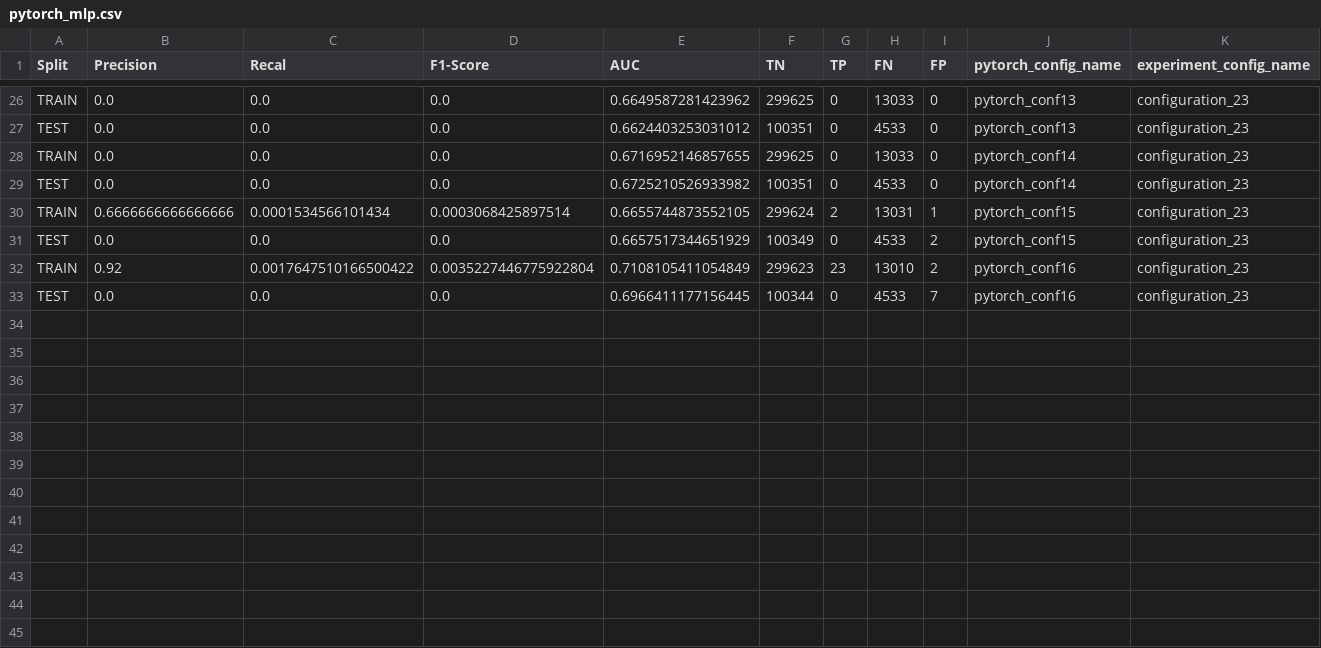
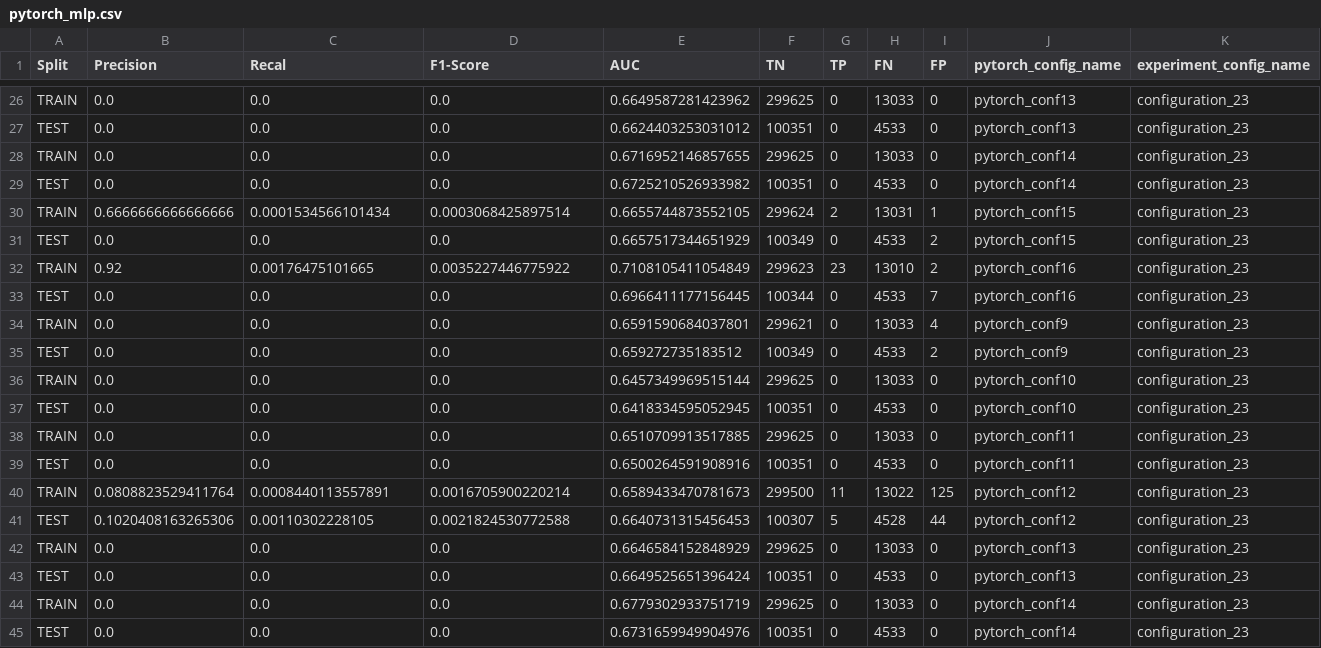
Before and after one commit to mmaisonnave/alternate-level-of-care-project, a CSV file: results/pytorch_mlp.csv, drawn as a sheet; only a part is shown, gaps mark what is left out.

Commit message:
- Latest mlp pytorch results

```diff
--- a/results/pytorch_mlp.csv
+++ b/results/pytorch_mlp.csv
@@ -31,3 +31,15 @@ TRAIN;0.6666666666666666;0.0001534566101434;0.0003068425897514;0.665574487355210
 TEST;0.0;0.0;0.0;0.6657517344651929;100349;0;4533;2;pytorch_conf15;configuration_23
-TRAIN;0.92;0.0017647510166500422;0.0035227446775922804;0.7108105411054849;299623;23;13010;2;pytorch_conf16;configuration_23
+TRAIN;0.92;0.00176475101665;0.0035227446775922;0.7108105411054849;299623;23;13010;2;pytorch_conf16;configuration_23
 TEST;0.0;0.0;0.0;0.6966411177156445;100344;0;4533;7;pytorch_conf16;configuration_23
+TRAIN;0.0;0.0;0.0;0.6591590684037801;299621;0;13033;4;pytorch_conf9;configuration_23
+TEST;0.0;0.0;0.0;0.659272735183512;100349;0;4533;2;pytorch_conf9;configuration_23
+TRAIN;0.0;0.0;0.0;0.6457349969515144;299625;0;13033;0;pytorch_conf10;configuration_23
+TEST;0.0;0.0;0.0;0.6418334595052945;100351;0;4533;0;pytorch_conf10;configuration_23
+TRAIN;0.0;0.0;0.0;0.6510709913517885;299625;0;13033;0;pytorch_conf11;configuration_23
+TEST;0.0;0.0;0.0;0.6500264591908916;100351;0;4533;0;pytorch_conf11;configuration_23
+TRAIN;0.0808823529411764;0.0008440113557891;0.0016705900220214;0.6589433470781673;299500;11;13022;125;pytorch_conf12;configuration_23
+TEST;0.1020408163265306;0.00110302228105;0.0021824530772588;0.6640731315456453;100307;5;4528;44;pytorch_conf12;configuration_23
+TRAIN;0.0;0.0;0.0;0.6646584152848929;299625;0;13033;0;pytorch_conf13;configuration_23
+TEST;0.0;0.0;0.0;0.6649525651396424;100351;0;4533;0;pytorch_conf13;configuration_23
+TRAIN;0.0;0.0;0.0;0.6779302933751719;299625;0;13033;0;pytorch_conf14;configuration_23
+TEST;0.0;0.0;0.0;0.6731659949904976;100351;0;4533;0;pytorch_conf14;configuration_23
```
